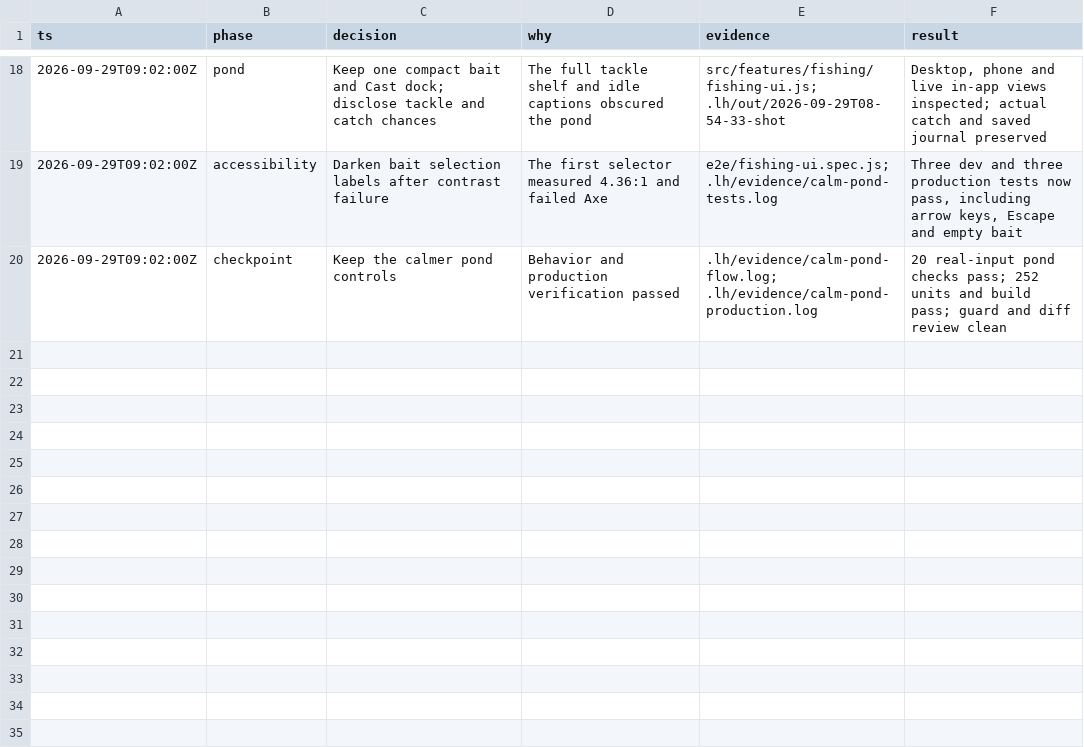
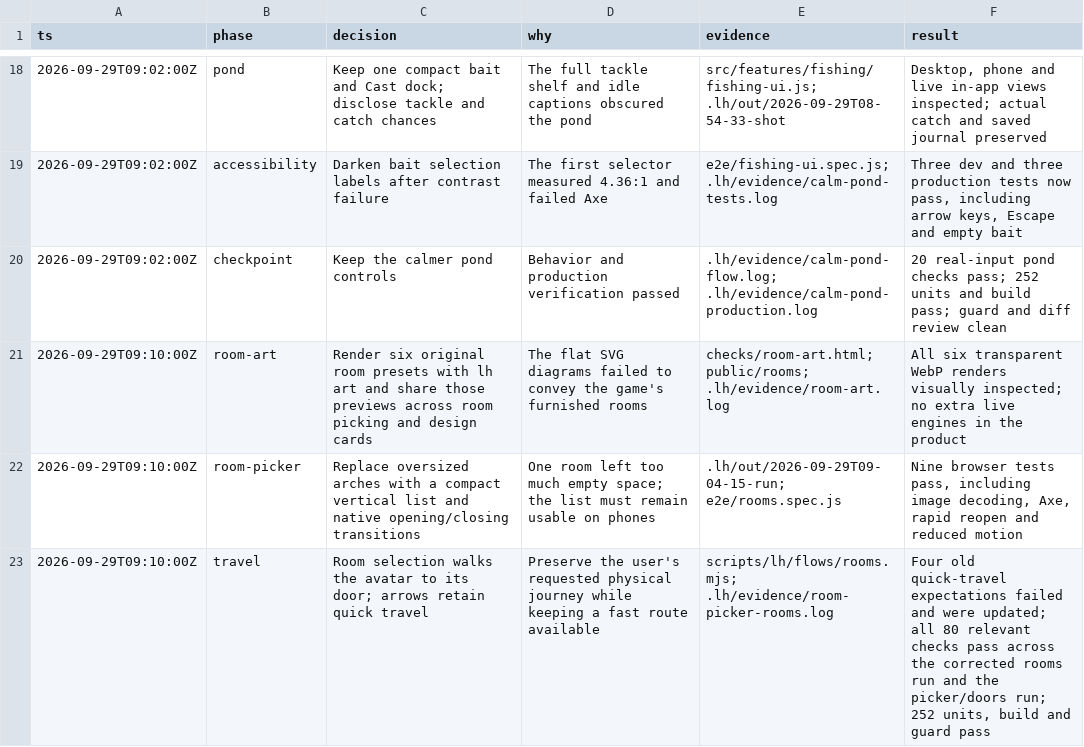
Before and after one commit to rynbol/little-hours, a TSV file: docs/game-appeal-decisions.tsv, drawn as a sheet; only a part is shown, gaps mark what is left out.

Commit message:
feat(rooms): use furnished room previews and a compact destination picker

```diff
--- a/docs/game-appeal-decisions.tsv
+++ b/docs/game-appeal-decisions.tsv
@@ -20 +20,4 @@ ts	phase	decision	why	evidence	result
 2026-09-29T09:02:00Z	checkpoint	Keep the calmer pond controls	Behavior and production verification passed	.lh/evidence/calm-pond-flow.log; .lh/evidence/calm-pond-production.log	20 real-input pond checks pass; 252 units and build pass; guard and diff review clean
+2026-09-29T09:10:00Z	room-art	Render six original room presets with lh art and share those previews across room picking and design cards	The flat SVG diagrams failed to convey the game's furnished rooms	checks/room-art.html; public/rooms; .lh/evidence/room-art.log	All six transparent WebP renders visually inspected; no extra live engines in the product
+2026-09-29T09:10:00Z	room-picker	Replace oversized arches with a compact vertical list and native opening/closing transitions	One room left too much empty space; the list must remain usable on phones	.lh/out/2026-09-29T09-04-15-run; e2e/rooms.spec.js	Nine browser tests pass, including image decoding, Axe, rapid reopen and reduced motion
+2026-09-29T09:10:00Z	travel	Room selection walks the avatar to its door; arrows retain quick travel	Preserve the user's requested physical journey while keeping a fast route available	scripts/lh/flows/rooms.mjs; .lh/evidence/room-picker-rooms.log	Four old quick-travel expectations failed and were updated; all 80 relevant checks pass across the corrected rooms run and the picker/doors run; 252 units, build and guard pass
```
Also changed, not shown: 18 other files.
